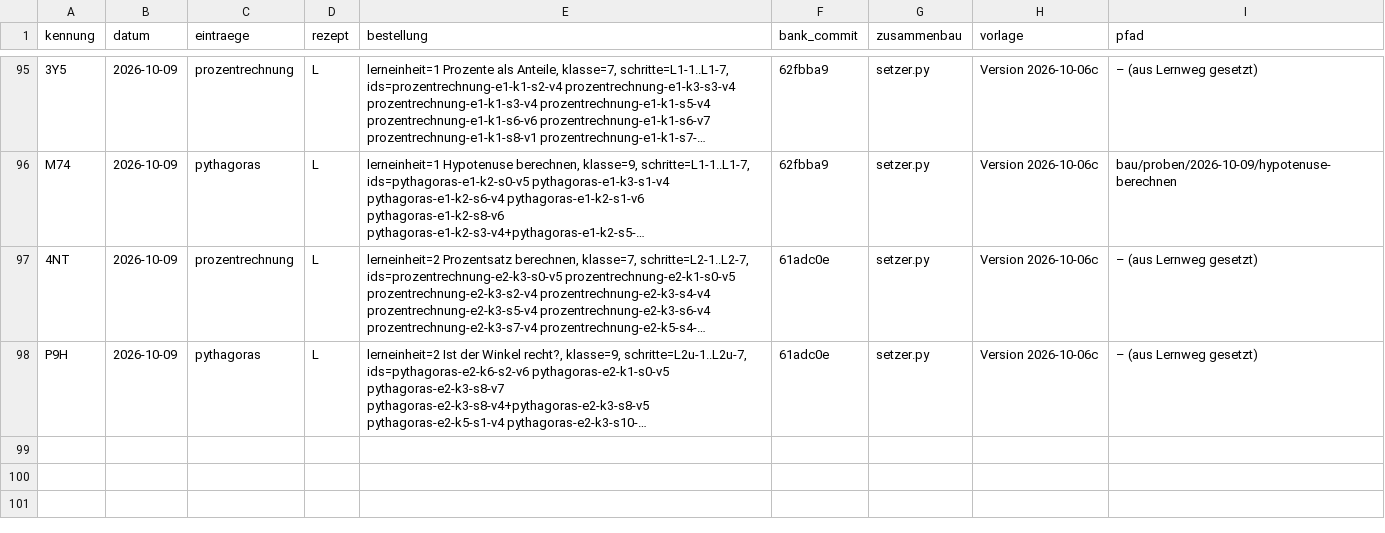
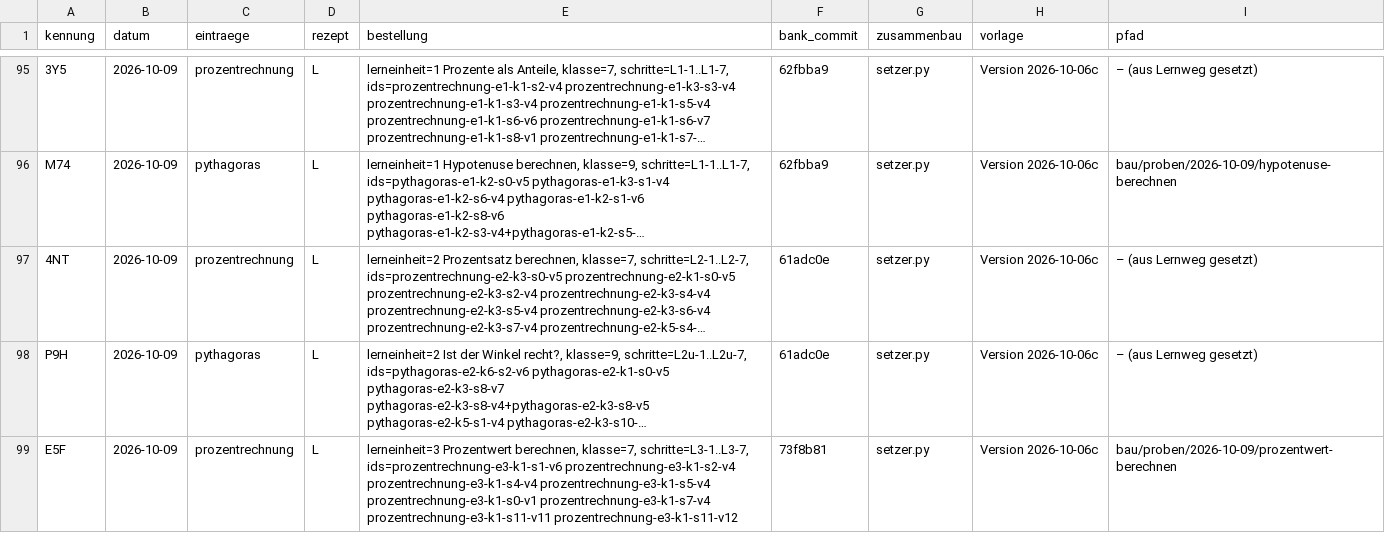
Before and after one commit to hz-0801/aufgabenbank, a CSV file: bau/register.csv, drawn as a sheet; only a part is shown, gaps mark what is left out; long unchanged cells end in …; the diff names each change by its address in the sheet, - before the commit and + after, or states it on an @@ line.

```diff
--- a/bau/register.csv
+++ b/bau/register.csv
+row 99: E5F | 2026-10-09 | prozentrechnung | L | lerneinheit=3 Prozentwert berechnen, klasse=7, schritte=L3-1..L3-7, ids=prozentrechnung-e3-k1-s1-v6 prozentrechnung-e3-k1-s2-v4 prozentrechnung-e3-k1-s4-v4 prozentrechnung-e3-k1-s5-v4 prozentrechnung-e3-k1-s0-v1 prozentrechnung-e3-k1-s7-v4 prozentrechnung-e3-k1-s11-v11 prozentrechnung-e3-k1-s11-v12 | 73f8b81 | setzer.py | Version 2026-10-06c | bau/proben/2026-10-09/prozentwert-berechnen
```
Also changed, not shown: 9 other files.
